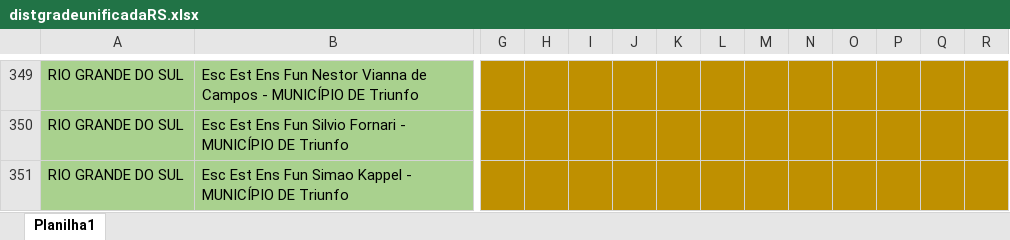
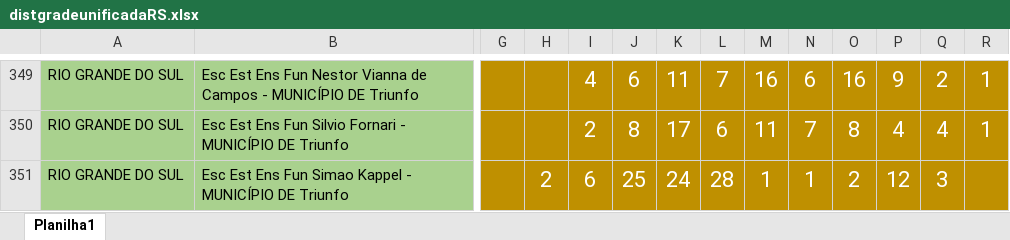
Before and after one commit to Alexandre1313/system_sys_back, an Excel workbook: core/utils/distgradeunificadaRS.xlsx, sheet Planilha1, drawn as a sheet; only a part is shown, gaps mark what is left out; values as stored, in another font and other column widths than the file's, no borders; the diff covers the shown part only; the diff names each change by its address in the sheet, - before the commit and + after, or states it on an @@ line.

```diff
--- a/core/utils/distgradeunificadaRS.xlsx (sheet Planilha1)
+++ b/core/utils/distgradeunificadaRS.xlsx (sheet Planilha1)
-I349: (empty)
+I349: 4
-J349: (empty)
+J349: 6
-K349: (empty)
+K349: 11
-L349: (empty)
+L349: 7
-M349: (empty)
+M349: 16
-N349: (empty)
+N349: 6
-O349: (empty)
+O349: 16
-P349: (empty)
+P349: 9
-Q349: (empty)
+Q349: 2
-R349:R350: (empty)
+R349:R350: 1
-I350: (empty)
+I350: 2
-J350: (empty)
+J350: 8
-K350: (empty)
+K350: 17
-L350: (empty)
+L350: 6
-M350: (empty)
+M350: 11
-N350: (empty)
+N350: 7
-O350: (empty)
+O350: 8
-P350: (empty)
+P350: 4
-Q350: (empty)
+Q350: 4
-H351: (empty)
+H351: 2
-I351: (empty)
+I351: 6
-J351: (empty)
+J351: 25
-K351: (empty)
+K351: 24
-L351: (empty)
+L351: 28
-M351: (empty)
+M351: 1
-N351: (empty)
+N351: 1
-O351: (empty)
+O351: 2
-P351: (empty)
+P351: 12
-Q351: (empty)
+Q351: 3
```
Also changed, not shown: 705 edited cells elsewhere in this sheet, core/utils/cadastrodeitens.xlsx, 4 other files.
